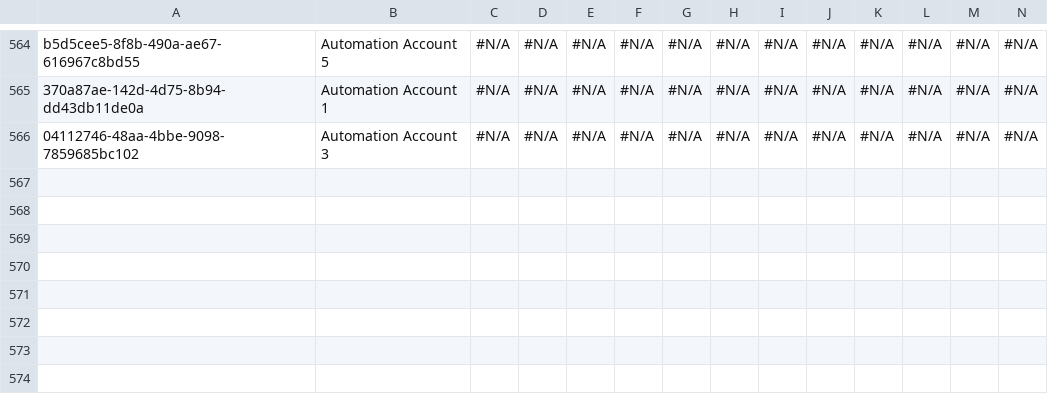
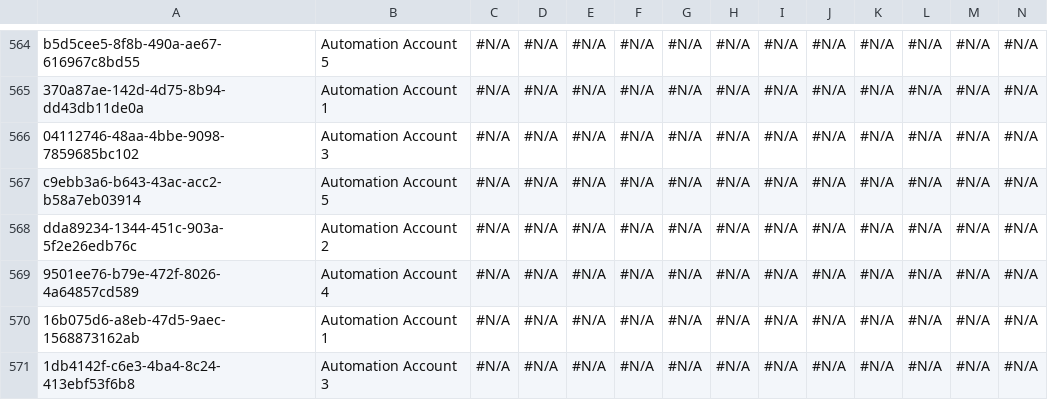
Before and after one commit to Asnafshaikh/Test-Regresion, a CSV file: data/Account.csv, drawn as a sheet; only a part is shown, gaps mark what is left out; rows hold the shown columns only; the diff names each change by its address in the sheet, - before the commit and + after, or states it on an @@ line.

Commit message:
Athena - GitHub PAT setup commit

```diff
--- a/data/Account.csv
+++ b/data/Account.csv
+row 567: c9ebb3a6-b643-43ac-acc2-b58a7eb03914 | Automation Account 5 | #N/A | #N/A | #N/A | #N/A | #N/A | #N/A | #N/A | #N/A | #N/A | #N/A | #N/A | #N/A
+row 568: dda89234-1344-451c-903a-5f2e26edb76c | Automation Account 2 | #N/A | #N/A | #N/A | #N/A | #N/A | #N/A | #N/A | #N/A | #N/A | #N/A | #N/A | #N/A
+row 569: 9501ee76-b79e-472f-8026-4a64857cd589 | Automation Account 4 | #N/A | #N/A | #N/A | #N/A | #N/A | #N/A | #N/A | #N/A | #N/A | #N/A | #N/A | #N/A
+row 570: 16b075d6-a8eb-47d5-9aec-1568873162ab | Automation Account 1 | #N/A | #N/A | #N/A | #N/A | #N/A | #N/A | #N/A | #N/A | #N/A | #N/A | #N/A | #N/A
+row 571: 1db4142f-c6e3-4ba4-8c24-413ebf53f6b8 | Automation Account 3 | #N/A | #N/A | #N/A | #N/A | #N/A | #N/A | #N/A | #N/A | #N/A | #N/A | #N/A | #N/A
```
